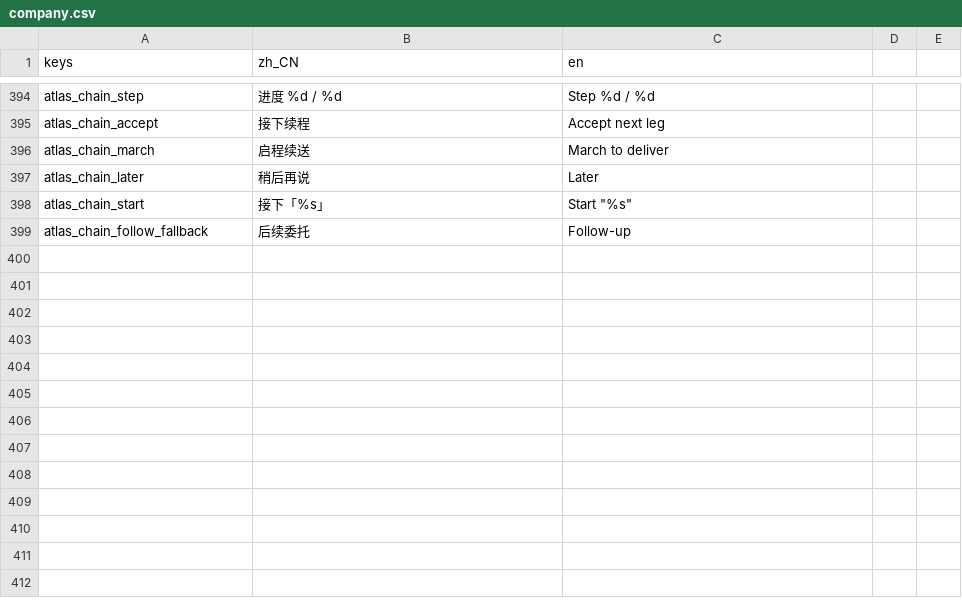
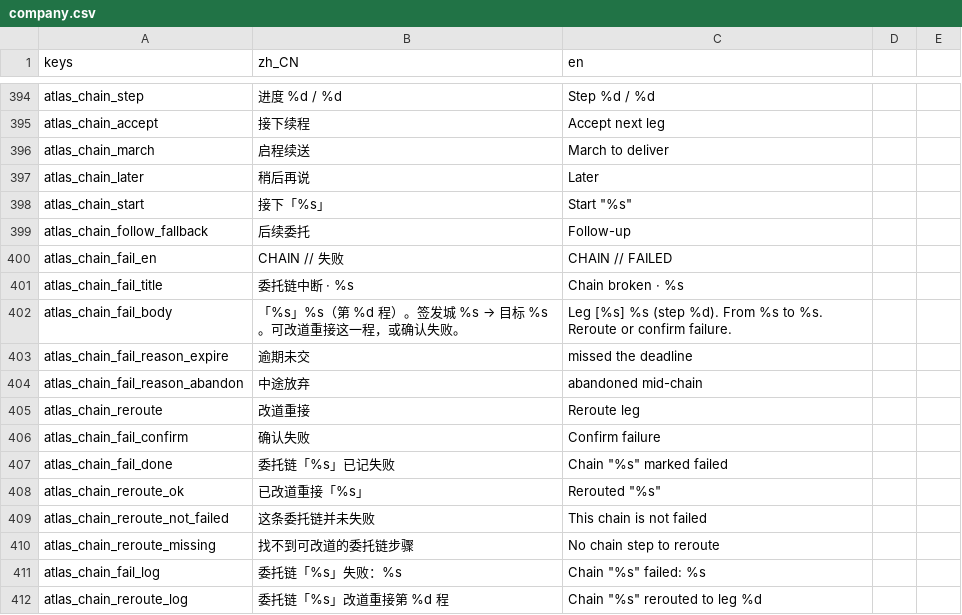
Before and after one commit to wuyongjia666-droid/CenturyKnights, a CSV file: project/data/locale/company.csv, drawn as a sheet; only a part is shown, gaps mark what is left out; the diff names each change by its address in the sheet, - before the commit and + after, or states it on an @@ line.

Commit message:
feat(atlas): ChainFailModal expire/abandon + reroute E2E (#499)
* feat(atlas): ChainFailModal expire/abandon + reroute E2E

Scripted chains now mark chain_progress failed on quest expire or
abandon, stash last_chain_fail for atlas ChainFailModal (改道重接 /
确认失败 / 稍后). Company + mobile E2E.

* fix(atlas): move chain-fail tlog CJK into Locale.t (i18n ratchet)

world.gd fail/reroute logs were +2 CJK literals; pull into
atlas_chain_fail_log / atlas_chain_reroute_log so PR-mode i18n
ratchet stays flat vs main.

---------

Co-authored-by: 咏佳 吴 <wuyongjia666-droid@users.noreply.github.com>

```diff
--- a/project/data/locale/company.csv
+++ b/project/data/locale/company.csv
+row 400: atlas_chain_fail_en | CHAIN // 失败 | CHAIN // FAILED
+row 401: atlas_chain_fail_title | 委托链中断 · %s | Chain broken · %s
+row 402: atlas_chain_fail_body | 「%s」%s（第 %d 程）。签发城 %s → 目标 %s。可改道重接这一程，或确认失败。 | Leg [%s] %s (step %d). From %s to %s. Reroute or confirm failure.
+row 403: atlas_chain_fail_reason_expire | 逾期未交 | missed the deadline
+row 404: atlas_chain_fail_reason_abandon | 中途放弃 | abandoned mid-chain
+row 405: atlas_chain_reroute | 改道重接 | Reroute leg
+row 406: atlas_chain_fail_confirm | 确认失败 | Confirm failure
+row 407: atlas_chain_fail_done | 委托链「%s」已记失败 | Chain "%s" marked failed
+row 408: atlas_chain_reroute_ok | 已改道重接「%s」 | Rerouted "%s"
+row 409: atlas_chain_reroute_not_failed | 这条委托链并未失败 | This chain is not failed
+row 410: atlas_chain_reroute_missing | 找不到可改道的委托链步骤 | No chain step to reroute
+row 411: atlas_chain_fail_log | 委托链「%s」失败：%s | Chain "%s" failed: %s
+row 412: atlas_chain_reroute_log | 委托链「%s」改道重接第 %d 程 | Chain "%s" rerouted to leg %d
```
Also changed, not shown: 6 other files.
